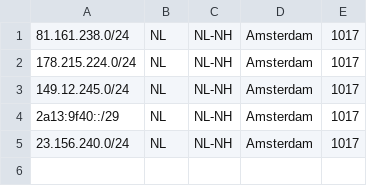
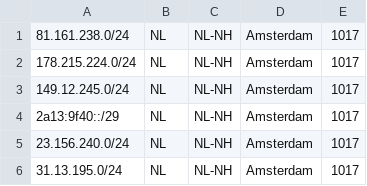
Before and after one commit to servervycom/geofeed, a CSV file: geofeed.csv, drawn as a sheet.

Commit message:
Update geofeed.csv

```diff
--- a/geofeed.csv
+++ b/geofeed.csv
@@ -5 +5,2 @@
 23.156.240.0/24,NL,NL-NH,Amsterdam,1017
+31.13.195.0/24,NL,NL-NH,Amsterdam,1017
```
